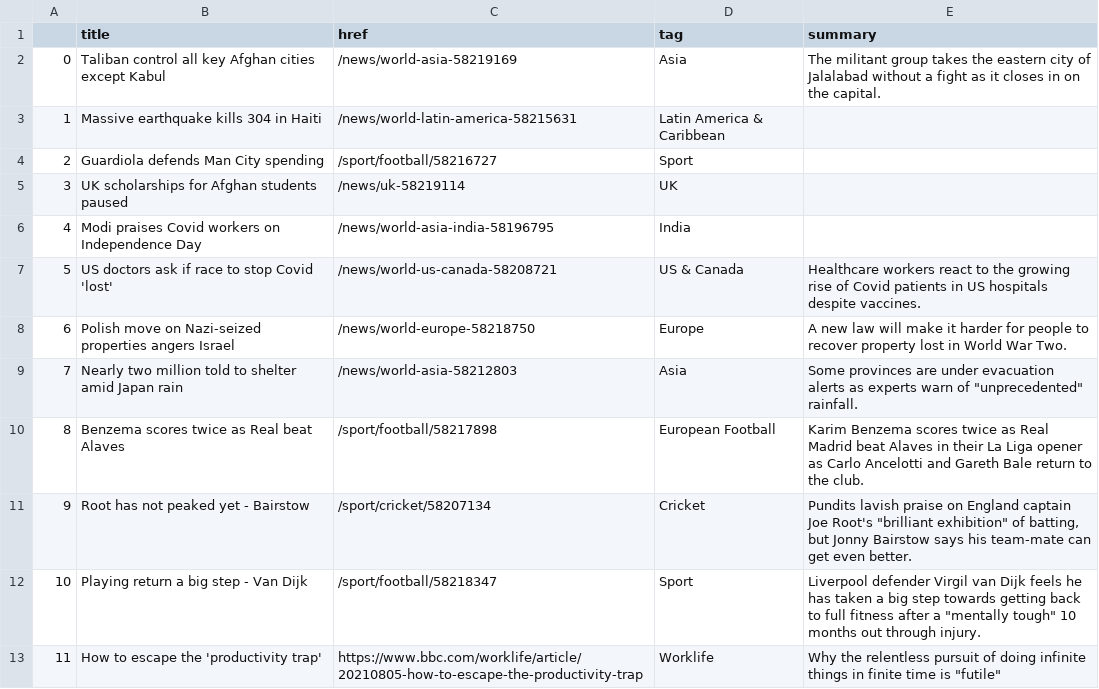
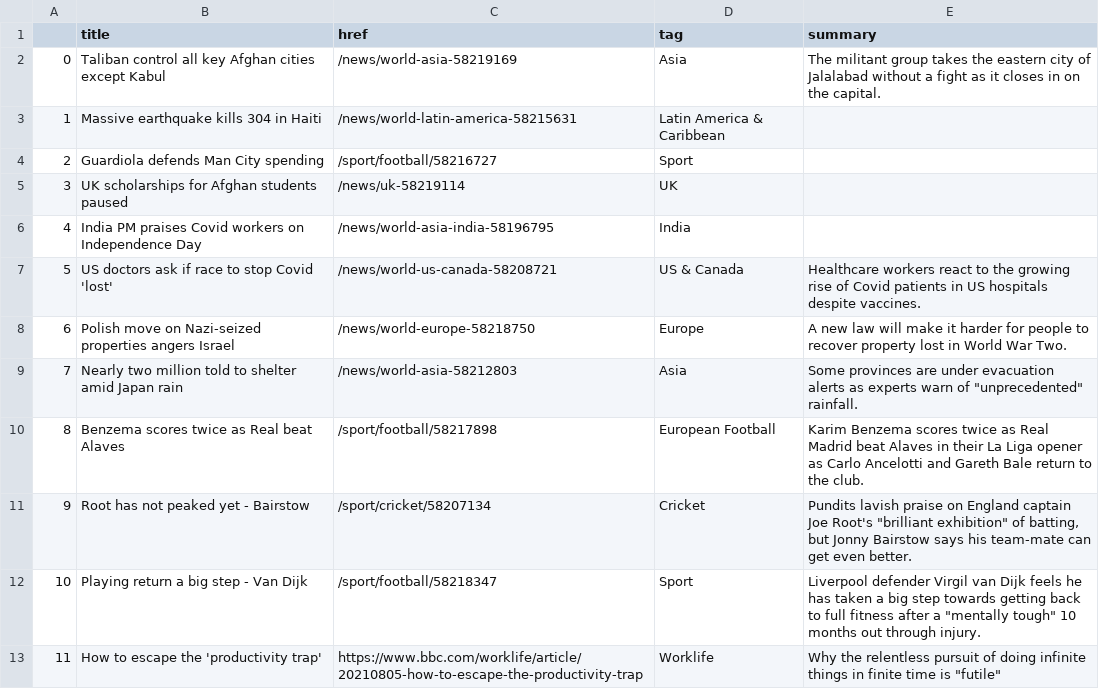
Before and after one commit to anth3lia/automatic-scraper, a CSV file: bbc-headlines.csv, drawn as a sheet; only a part is shown.

```diff
--- a/bbc-headlines.csv
+++ b/bbc-headlines.csv
@@ -5,3 +5,3 @@
 3,UK scholarships for Afghan students paused,/news/uk-58219114,UK,
-4,Modi praises Covid workers on Independence Day,/news/world-asia-india-58196795,India,
+4,India PM praises Covid workers on Independence Day,/news/world-asia-india-58196795,India,
 5,US doctors ask if race to stop Covid 'lost',/news/world-us-canada-58208721,US & Canada,Healthcare workers react to the growing rise of Covid patients in US hospitals despite vaccines.
```
